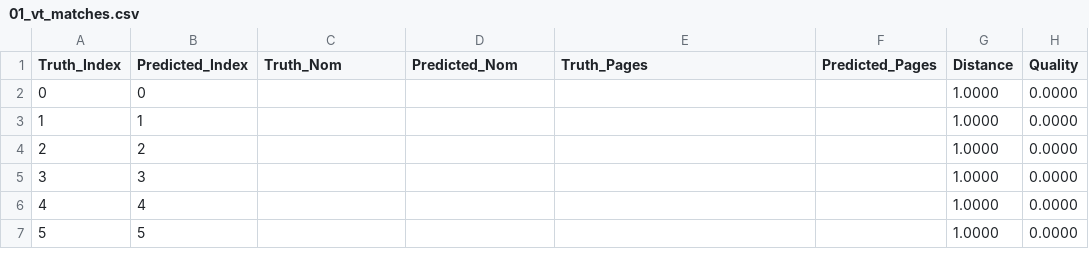
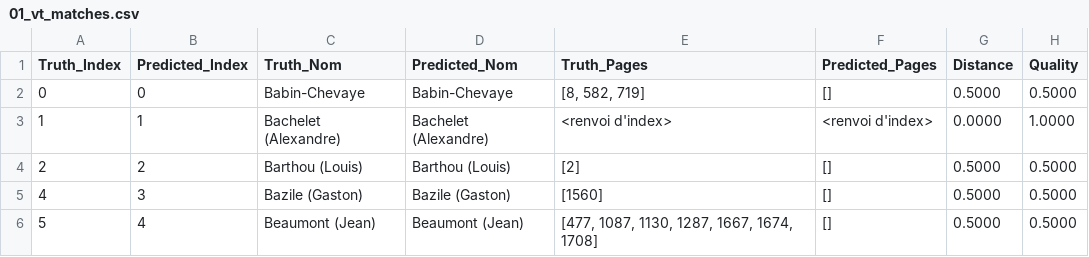
Before and after one commit to desireesdata/Evaluate-Structured-Output, a CSV file: evaluations/medium_granularity_with_incomplete_entry/01_vt_matches.csv, drawn as a sheet; only a part is shown; the diff covers the shown part only.

```diff
--- a/evaluations/medium_granularity_with_incomplete_entry/01_vt_matches.csv
+++ b/evaluations/medium_granularity_with_incomplete_entry/01_vt_matches.csv
@@ -1,7 +1,6 @@
 Truth_Index	Predicted_Index	Truth_Nom	Predicted_Nom	Truth_Pages	Predicted_Pages	Distance	Quality
-0	0					1.0000	0.0000
-1	1					1.0000	0.0000
-2	2					1.0000	0.0000
-3	3					1.0000	0.0000
-4	4					1.0000	0.0000
-5	5					1.0000	0.0000
+0	0	Babin-Chevaye	Babin-Chevaye	[8, 582, 719]	[]	0.5000	0.5000
+1	1	Bachelet (Alexandre)	Bachelet (Alexandre)	<renvoi d'index>	<renvoi d'index>	0.0000	1.0000
+2	2	Barthou (Louis)	Barthou (Louis)	[2]	[]	0.5000	0.5000
+4	3	Bazile (Gaston)	Bazile (Gaston)	[1560]	[]	0.5000	0.5000
+5	4	Beaumont (Jean)	Beaumont (Jean)	[477, 1087, 1130, 1287, 1667, 1674, 1708]	[]	0.5000	0.5000
```
Also changed, not shown: 1 added row and 112 edited cells elsewhere in this file, evaluations/medium_granularity_with_incomplete_entry/02_corpusense_boxes_matches.csv, evaluations/medium_granularity_with_incomplete_entry/03_corpusense_raw_matches.csv, 6 other files.
